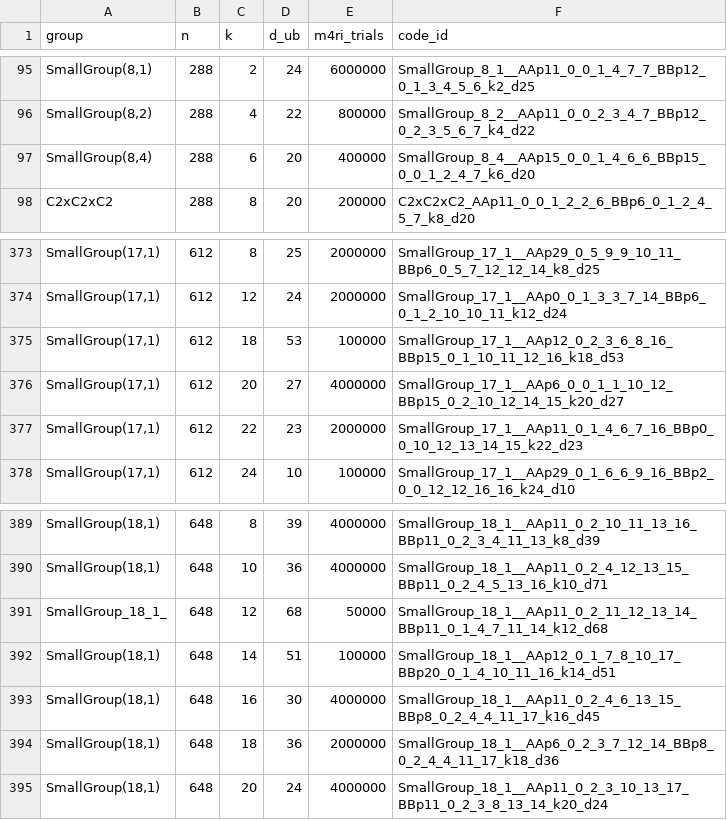
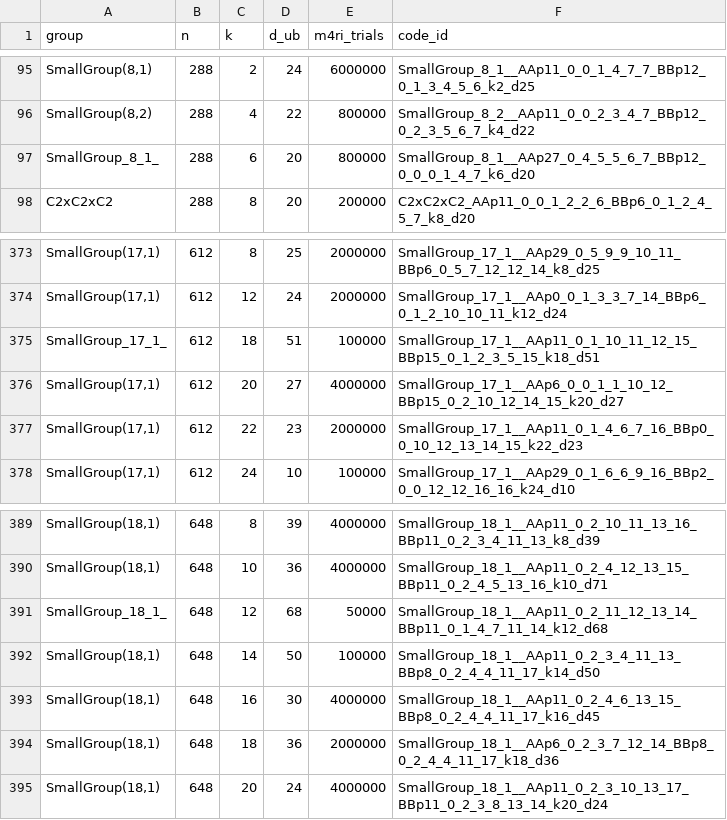
Before and after one commit to aleverrier/qtanner-search, a TSV file: best_codes/index.tsv, drawn as a sheet; only a part is shown, gaps mark what is left out.

```diff
--- a/best_codes/index.tsv
+++ b/best_codes/index.tsv
@@ -96,3 +96,3 @@ SmallGroup(8,1)	288	2	24	6000000	SmallGroup_8_1__AAp11_0_0_1_4_7_7_BBp12_0_1_3_4
 SmallGroup(8,2)	288	4	22	800000	SmallGroup_8_2__AAp11_0_0_2_3_4_7_BBp12_0_2_3_5_6_7_k4_d22
-SmallGroup(8,4)	288	6	20	400000	SmallGroup_8_4__AAp15_0_0_1_4_6_6_BBp15_0_0_1_2_4_7_k6_d20
+SmallGroup_8_1_	288	6	20	800000	SmallGroup_8_1__AAp27_0_4_5_5_6_7_BBp12_0_0_0_1_4_7_k6_d20
 C2xC2xC2	288	8	20	200000	C2xC2xC2_AAp11_0_0_1_2_2_6_BBp6_0_1_2_4_5_7_k8_d20
@@ -374,3 +374,3 @@ SmallGroup(17,1)	612	8	25	2000000	SmallGroup_17_1__AAp29_0_5_9_9_10_11_BBp6_0_5_
 SmallGroup(17,1)	612	12	24	2000000	SmallGroup_17_1__AAp0_0_1_3_3_7_14_BBp6_0_1_2_10_10_11_k12_d24
-SmallGroup(17,1)	612	18	53	100000	SmallGroup_17_1__AAp12_0_2_3_6_8_16_BBp15_0_1_10_11_12_16_k18_d53
+SmallGroup_17_1_	612	18	51	100000	SmallGroup_17_1__AAp11_0_1_10_11_12_15_BBp15_0_1_2_3_5_15_k18_d51
 SmallGroup(17,1)	612	20	27	4000000	SmallGroup_17_1__AAp6_0_0_1_1_10_12_BBp15_0_2_10_12_14_15_k20_d27
@@ -391,3 +391,3 @@ SmallGroup(18,1)	648	10	36	4000000	SmallGroup_18_1__AAp11_0_2_4_12_13_15_BBp11_0
 SmallGroup_18_1_	648	12	68	50000	SmallGroup_18_1__AAp11_0_2_11_12_13_14_BBp11_0_1_4_7_11_14_k12_d68
-SmallGroup(18,1)	648	14	51	100000	SmallGroup_18_1__AAp12_0_1_7_8_10_17_BBp20_0_1_4_10_11_16_k14_d51
+SmallGroup(18,1)	648	14	50	100000	SmallGroup_18_1__AAp11_0_2_3_4_11_13_BBp8_0_2_4_4_11_17_k14_d50
 SmallGroup(18,1)	648	16	30	4000000	SmallGroup_18_1__AAp11_0_2_4_6_13_15_BBp8_0_2_4_4_11_17_k16_d45
```
Also changed, not shown: best_codes/best_by_group_k.tsv, 24 other files.
